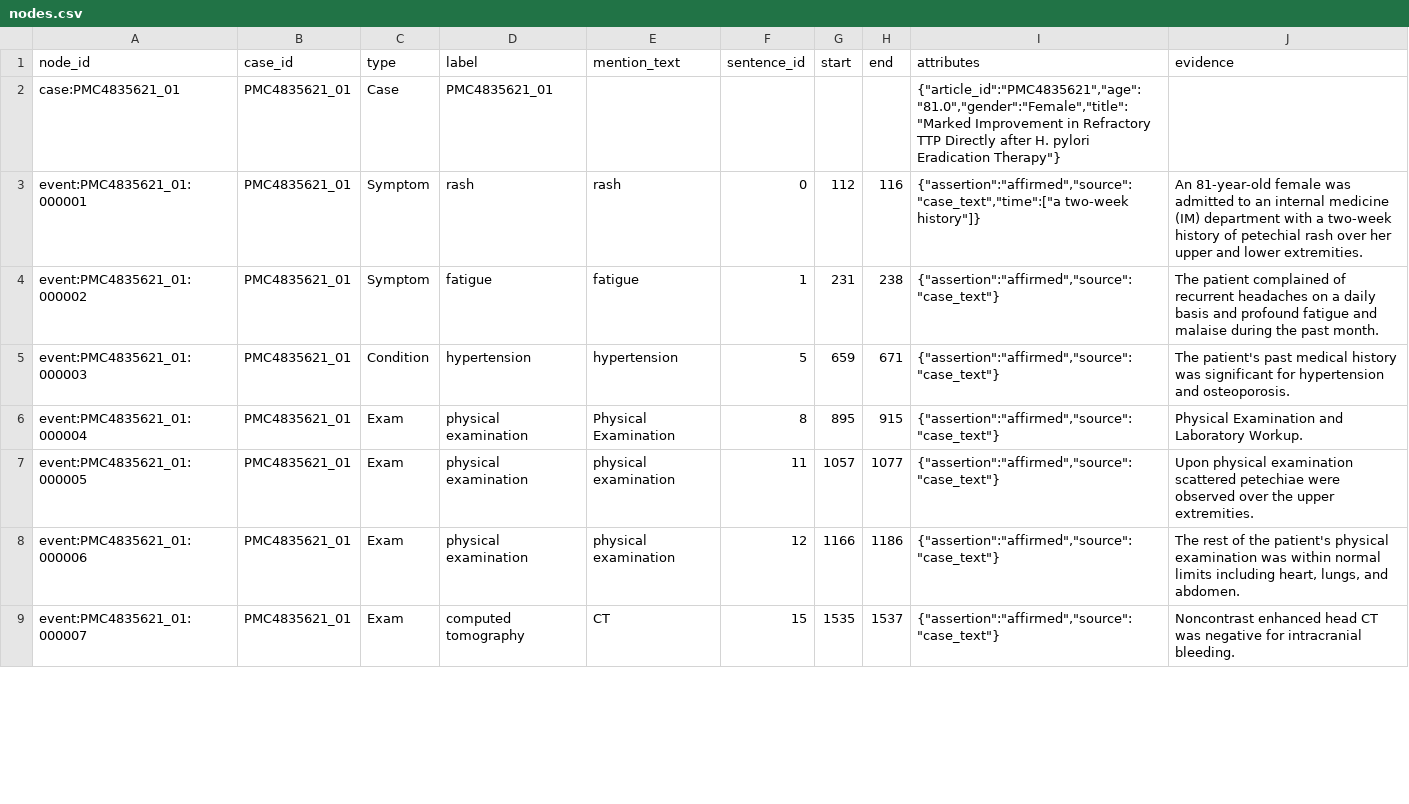
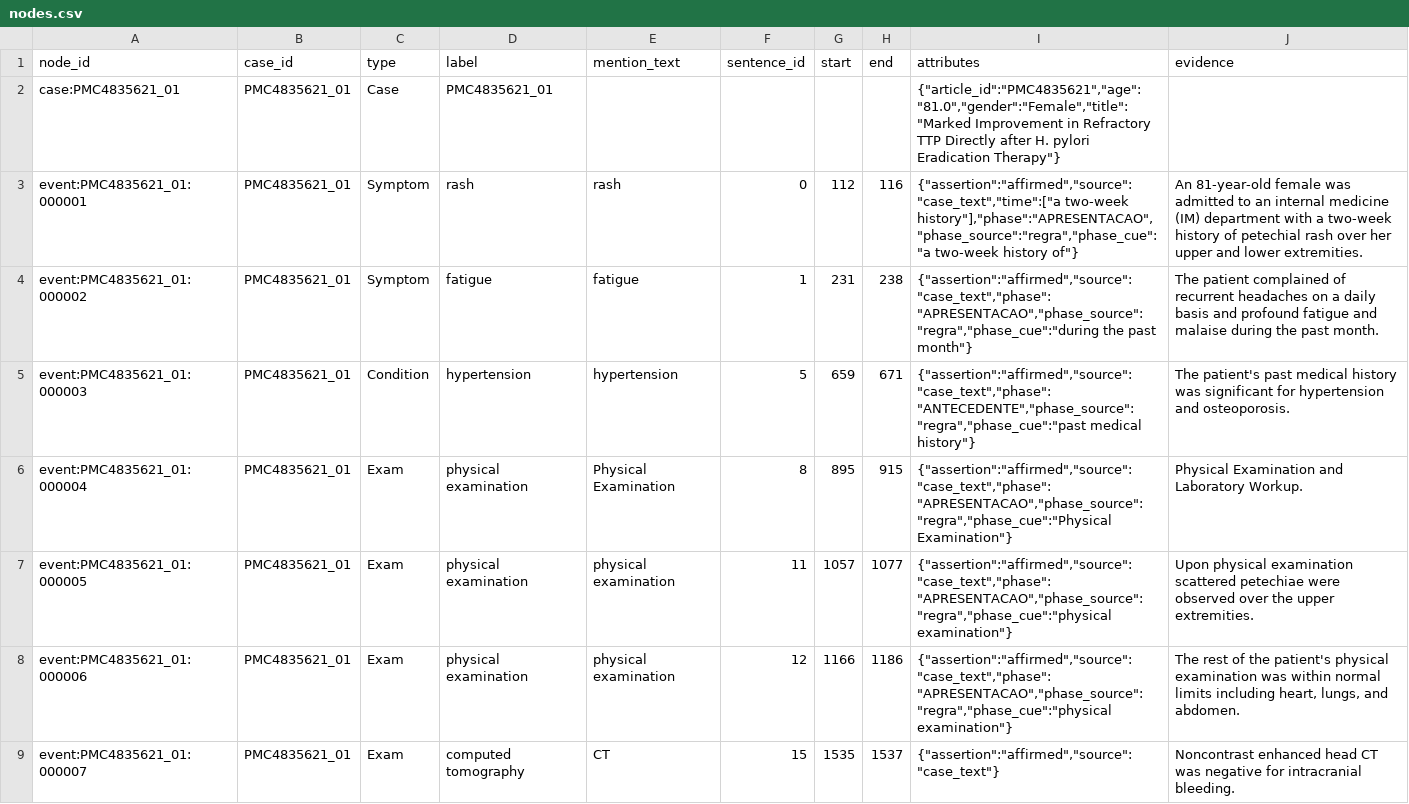
Before and after one commit to lucasBoaro/MC896---NLP, a CSV file: fase2/outputs/evaluation/v1/nodes.csv, drawn as a sheet; only a part is shown; the diff covers the shown part only.

```diff
--- a/fase2/outputs/evaluation/v1/nodes.csv
+++ b/fase2/outputs/evaluation/v1/nodes.csv
@@ -2,8 +2,8 @@
 case:PMC4835621_01,PMC4835621_01,Case,PMC4835621_01,,,,,"{""article_id"":""PMC4835621"",""age"":""81.0"",""gender"":""Female"",""title"":""Marked Improvement in Refractory TTP Directly after H. pylori Eradication Therapy""}",
-event:PMC4835621_01:000001,PMC4835621_01,Symptom,rash,rash,0,112,116,"{""assertion"":""affirmed"",""source"":""case_text"",""time"":[""a two-week history""]}",An 81-year-old female was admitted to an internal medicine (IM) department with a two-week history of petechial rash over her upper and lower extremities.
-event:PMC4835621_01:000002,PMC4835621_01,Symptom,fatigue,fatigue,1,231,238,"{""assertion"":""affirmed"",""source"":""case_text""}",The patient complained of recurrent headaches on a daily basis and profound fatigue and malaise during the past month.
-event:PMC4835621_01:000003,PMC4835621_01,Condition,hypertension,hypertension,5,659,671,"{""assertion"":""affirmed"",""source"":""case_text""}",The patient's past medical history was significant for hypertension and osteoporosis.
-event:PMC4835621_01:000004,PMC4835621_01,Exam,physical examination,Physical Examination,8,895,915,"{""assertion"":""affirmed"",""source"":""case_text""}",Physical Examination and Laboratory Workup.
-event:PMC4835621_01:000005,PMC4835621_01,Exam,physical examination,physical examination,11,1057,1077,"{""assertion"":""affirmed"",""source"":""case_text""}",Upon physical examination scattered petechiae were observed over the upper extremities.
-event:PMC4835621_01:000006,PMC4835621_01,Exam,physical examination,physical examination,12,1166,1186,"{""assertion"":""affirmed"",""source"":""case_text""}","The rest of the patient's physical examination was within normal limits including heart, lungs, and abdomen."
+event:PMC4835621_01:000001,PMC4835621_01,Symptom,rash,rash,0,112,116,"{""assertion"":""affirmed"",""source"":""case_text"",""time"":[""a two-week history""],""phase"":""APRESENTACAO"",""phase_source"":""regra"",""phase_cue"":""a two-week history of""}",An 81-year-old female was admitted to an internal medicine (IM) department with a two-week history of petechial rash over her upper and lower extremities.
+event:PMC4835621_01:000002,PMC4835621_01,Symptom,fatigue,fatigue,1,231,238,"{""assertion"":""affirmed"",""source"":""case_text"",""phase"":""APRESENTACAO"",""phase_source"":""regra"",""phase_cue"":""during the past month""}",The patient complained of recurrent headaches on a daily basis and profound fatigue and malaise during the past month.
+event:PMC4835621_01:000003,PMC4835621_01,Condition,hypertension,hypertension,5,659,671,"{""assertion"":""affirmed"",""source"":""case_text"",""phase"":""ANTECEDENTE"",""phase_source"":""regra"",""phase_cue"":""past medical history""}",The patient's past medical history was significant for hypertension and osteoporosis.
+event:PMC4835621_01:000004,PMC4835621_01,Exam,physical examination,Physical Examination,8,895,915,"{""assertion"":""affirmed"",""source"":""case_text"",""phase"":""APRESENTACAO"",""phase_source"":""regra"",""phase_cue"":""Physical Examination""}",Physical Examination and Laboratory Workup.
+event:PMC4835621_01:000005,PMC4835621_01,Exam,physical examination,physical examination,11,1057,1077,"{""assertion"":""affirmed"",""source"":""case_text"",""phase"":""APRESENTACAO"",""phase_source"":""regra"",""phase_cue"":""physical examination""}",Upon physical examination scattered petechiae were observed over the upper extremities.
+event:PMC4835621_01:000006,PMC4835621_01,Exam,physical examination,physical examination,12,1166,1186,"{""assertion"":""affirmed"",""source"":""case_text"",""phase"":""APRESENTACAO"",""phase_source"":""regra"",""phase_cue"":""physical examination""}","The rest of the patient's physical examination was within normal limits including heart, lungs, and abdomen."
 event:PMC4835621_01:000007,PMC4835621_01,Exam,computed tomography,CT,15,1535,1537,"{""assertion"":""affirmed"",""source"":""case_text""}",Noncontrast enhanced head CT was negative for intracranial bleeding.
```
Also changed, not shown: 62 edited cells elsewhere in this file, 26 other files.
